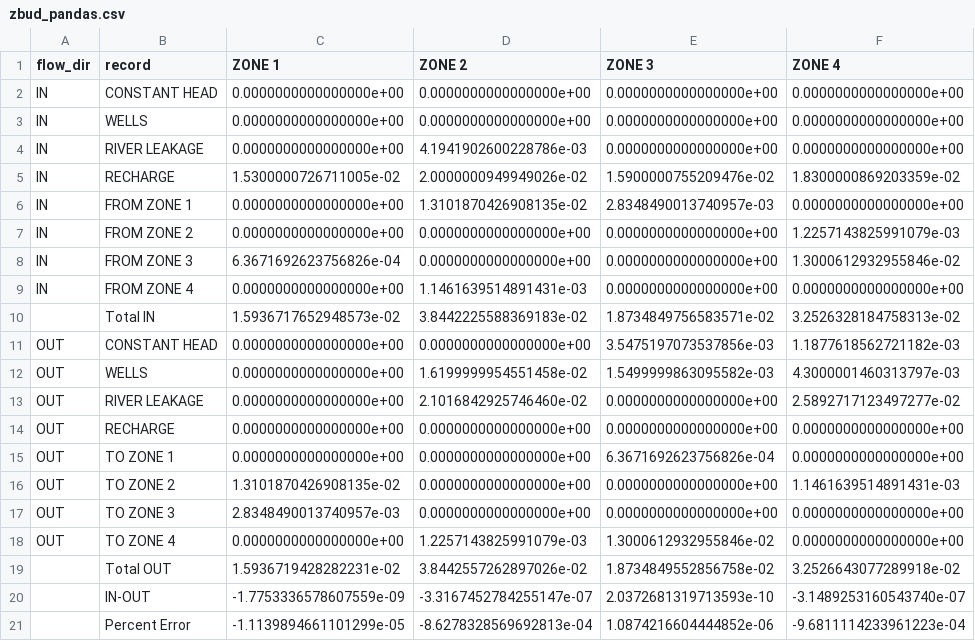
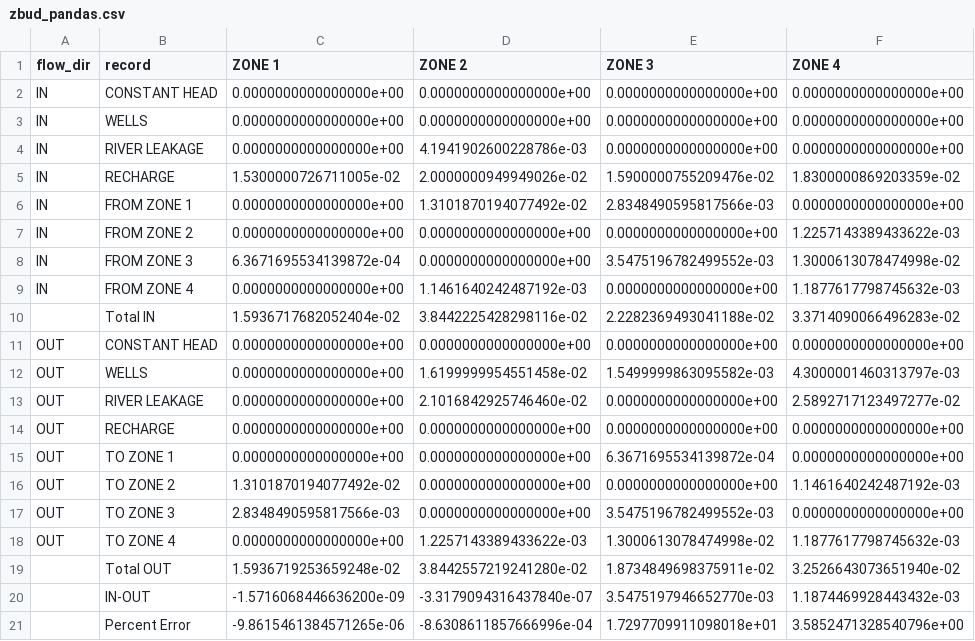
Before and after one commit to modflowpy/flopy, a CSV file: examples/data/zonbud_examples/zbud_pandas.csv, drawn as a sheet.

```diff
--- a/examples/data/zonbud_examples/zbud_pandas.csv
+++ b/examples/data/zonbud_examples/zbud_pandas.csv
@@ -5,8 +5,8 @@ IN,RIVER LEAKAGE,0.0000000000000000e+00,4.1941902600228786e-03,0.000000000000000
 IN,RECHARGE,1.5300000726711005e-02,2.0000000949949026e-02,1.5900000755209476e-02,1.8300000869203359e-02
-IN,FROM ZONE 1,0.0000000000000000e+00,1.3101870426908135e-02,2.8348490013740957e-03,0.0000000000000000e+00
-IN,FROM ZONE 2,0.0000000000000000e+00,0.0000000000000000e+00,0.0000000000000000e+00,1.2257143825991079e-03
-IN,FROM ZONE 3,6.3671692623756826e-04,0.0000000000000000e+00,0.0000000000000000e+00,1.3000612932955846e-02
-IN,FROM ZONE 4,0.0000000000000000e+00,1.1461639514891431e-03,0.0000000000000000e+00,0.0000000000000000e+00
- ,Total IN,1.5936717652948573e-02,3.8442225588369183e-02,1.8734849756583571e-02,3.2526328184758313e-02
-OUT,CONSTANT HEAD,0.0000000000000000e+00,0.0000000000000000e+00,3.5475197073537856e-03,1.1877618562721182e-03
+IN,FROM ZONE 1,0.0000000000000000e+00,1.3101870194077492e-02,2.8348490595817566e-03,0.0000000000000000e+00
+IN,FROM ZONE 2,0.0000000000000000e+00,0.0000000000000000e+00,0.0000000000000000e+00,1.2257143389433622e-03
+IN,FROM ZONE 3,6.3671695534139872e-04,0.0000000000000000e+00,3.5475196782499552e-03,1.3000613078474998e-02
+IN,FROM ZONE 4,0.0000000000000000e+00,1.1461640242487192e-03,0.0000000000000000e+00,1.1877617798745632e-03
+ ,Total IN,1.5936717682052404e-02,3.8442225428298116e-02,2.2282369493041188e-02,3.3714090066496283e-02
+OUT,CONSTANT HEAD,0.0000000000000000e+00,0.0000000000000000e+00,0.0000000000000000e+00,0.0000000000000000e+00
 OUT,WELLS,0.0000000000000000e+00,1.6199999954551458e-02,1.5499999863095582e-03,4.3000001460313797e-03
@@ -14,8 +14,8 @@ OUT,RIVER LEAKAGE,0.0000000000000000e+00,2.1016842925746460e-02,0.00000000000000
 OUT,RECHARGE,0.0000000000000000e+00,0.0000000000000000e+00,0.0000000000000000e+00,0.0000000000000000e+00
-OUT,TO ZONE 1,0.0000000000000000e+00,0.0000000000000000e+00,6.3671692623756826e-04,0.0000000000000000e+00
-OUT,TO ZONE 2,1.3101870426908135e-02,0.0000000000000000e+00,0.0000000000000000e+00,1.1461639514891431e-03
-OUT,TO ZONE 3,2.8348490013740957e-03,0.0000000000000000e+00,0.0000000000000000e+00,0.0000000000000000e+00
-OUT,TO ZONE 4,0.0000000000000000e+00,1.2257143825991079e-03,1.3000612932955846e-02,0.0000000000000000e+00
- ,Total OUT,1.5936719428282231e-02,3.8442557262897026e-02,1.8734849552856758e-02,3.2526643077289918e-02
- ,IN-OUT,-1.7753336578607559e-09,-3.3167452784255147e-07,2.0372681319713593e-10,-3.1489253160543740e-07
- ,Percent Error,-1.1139894661101299e-05,-8.6278328569692813e-04,1.0874216604444852e-06,-9.6811114233961223e-04
+OUT,TO ZONE 1,0.0000000000000000e+00,0.0000000000000000e+00,6.3671695534139872e-04,0.0000000000000000e+00
+OUT,TO ZONE 2,1.3101870194077492e-02,0.0000000000000000e+00,0.0000000000000000e+00,1.1461640242487192e-03
+OUT,TO ZONE 3,2.8348490595817566e-03,0.0000000000000000e+00,3.5475196782499552e-03,0.0000000000000000e+00
+OUT,TO ZONE 4,0.0000000000000000e+00,1.2257143389433622e-03,1.3000613078474998e-02,1.1877617798745632e-03
+ ,Total OUT,1.5936719253659248e-02,3.8442557219241280e-02,1.8734849698375911e-02,3.2526643073651940e-02
+ ,IN-OUT,-1.5716068446636200e-09,-3.3179094316437840e-07,3.5475197946652770e-03,1.1874469928443432e-03
+ ,Percent Error,-9.8615461384571265e-06,-8.6308611857666996e-04,1.7297709911098018e+01,3.5852471328540796e+00
```
Also changed, not shown: examples/data/zonbud_examples/zbud.csv, 1 other file.
